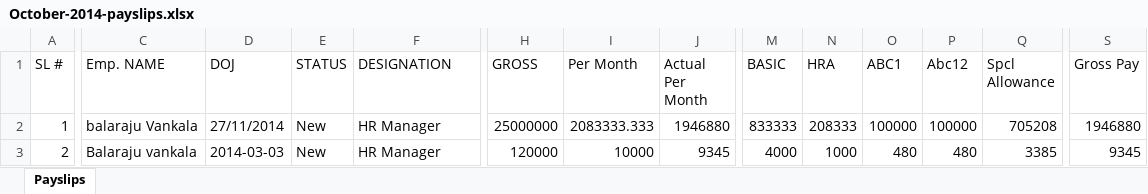
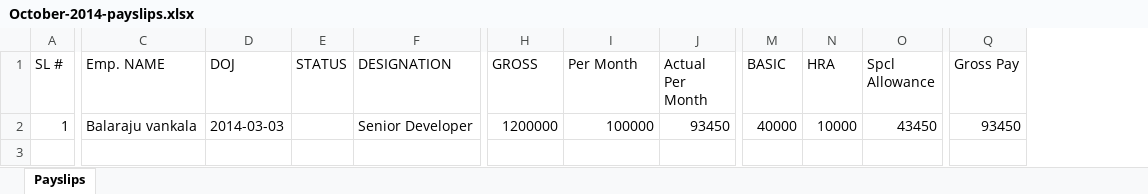
Before and after one commit to vidyasagarpogiri/HRMS, an Excel workbook: public/Payroll/October-2014-payslips.xlsx, sheet Payslips, drawn as a sheet; only a part is shown, gaps mark what is left out; values as stored, in another font and other column widths than the file's, no borders; removed rows and columns are numbered as before the commit, all else as after; rows hold the shown columns only; the diff covers the shown part only; the diff names each change by its address in the sheet, - before the commit and + after, or states it on an @@ line.

```diff
--- a/public/Payroll/October-2014-payslips.xlsx (sheet Payslips)
+++ b/public/Payroll/October-2014-payslips.xlsx (sheet Payslips)
-column O (ABC1), row 2: 100000
-column P (Abc12), row 2: 100000
-C2 (Emp. NAME): balaraju Vankala
+C2 (Emp. NAME): Balaraju vankala
-D2 (DOJ): 27/11/2014
+D2 (DOJ): 2014-03-03
-E2 (STATUS): New
+E2 (STATUS): (empty)
-F2 (DESIGNATION): HR Manager
+F2 (DESIGNATION): Senior Developer
-H2 (GROSS): 25000000
+H2 (GROSS): 1200000
-I2 (Per Month): 2083333.333
+I2 (Per Month): 100000
-J2 (Actual Per Month): 1946880
+J2 (Actual Per Month): 93450
-M2 (BASIC): 833333
+M2 (BASIC): 40000
-N2 (HRA): 208333
+N2 (HRA): 10000
-O2 (Spcl Allowance): 705208
+O2 (Spcl Allowance): 43450
-Q2 (Gross Pay): 1946880
+Q2 (Gross Pay): 93450
-row 3: 2 | Balaraju vankala | 2014-03-03 | New | HR Manager | 120000 | 10000 | 9345 | 4000 | 1000 | 480 | 480 | 3385 | 9345
```
Also changed, not shown: 5 edited cells elsewhere in this sheet, public/October-2014-bank_statement.xlsx, 8 other files.
